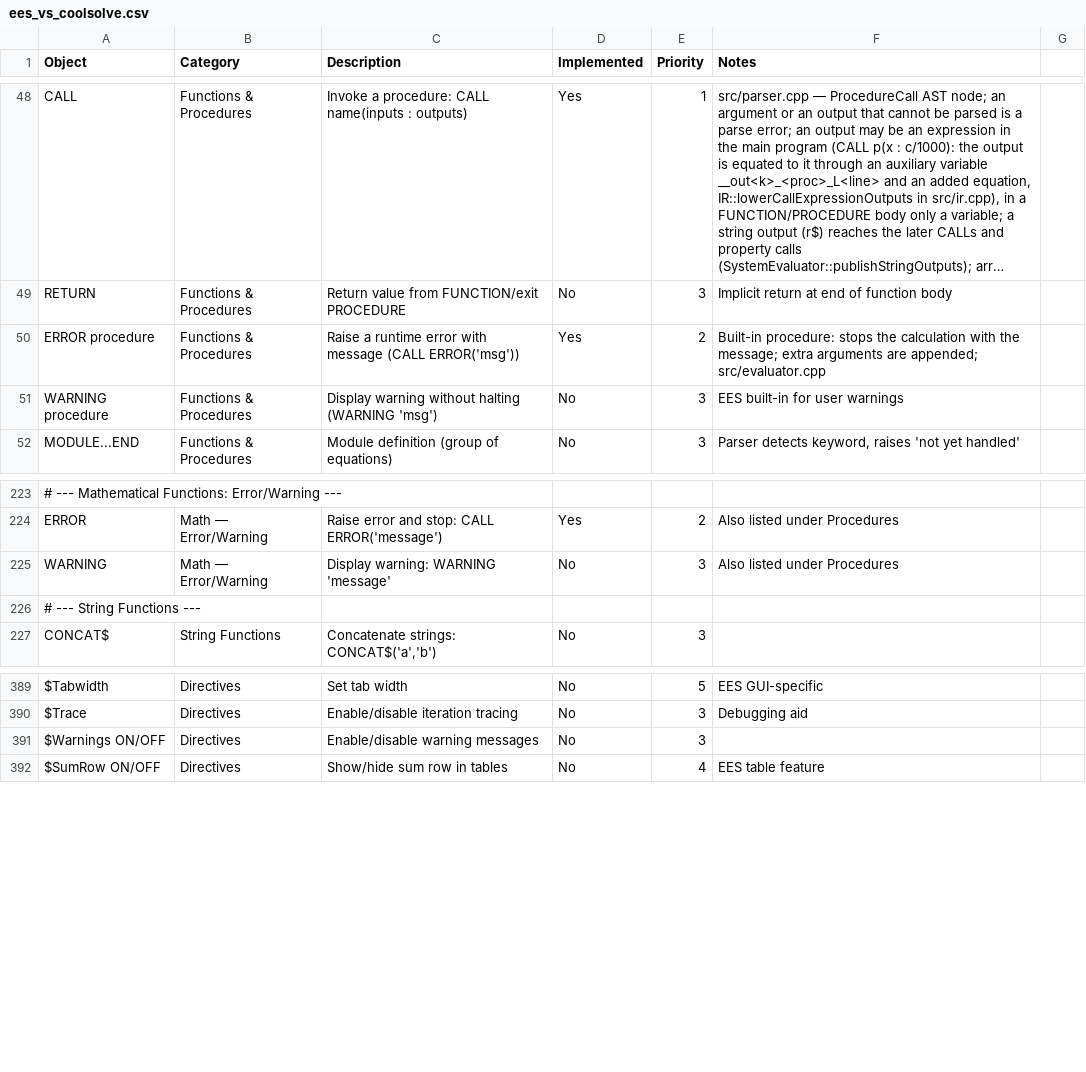
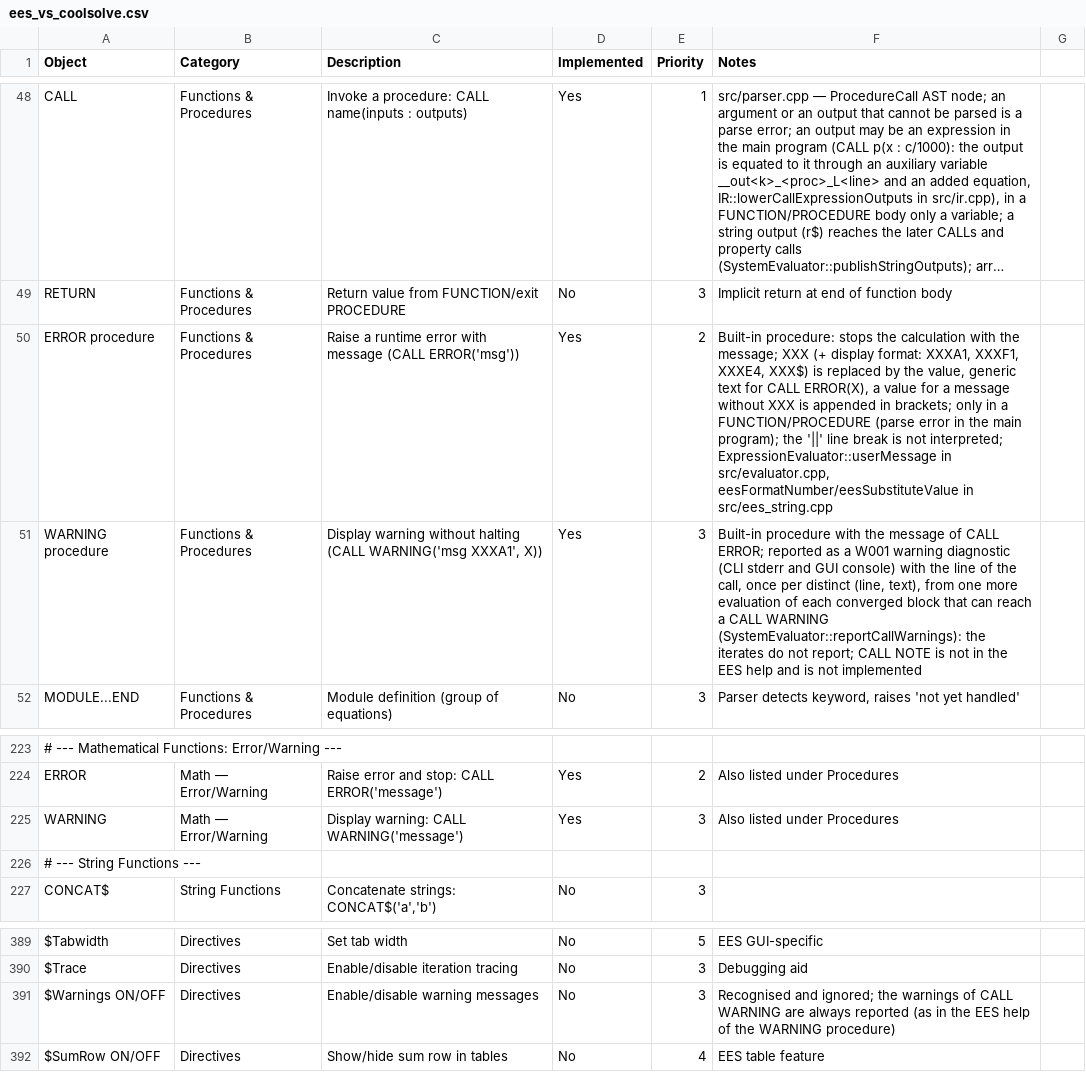
Before and after one commit to CoolProp/CoolSolve, a CSV file: docs/ees_vs_coolsolve.csv, drawn as a sheet; only a part is shown, gaps mark what is left out; long unchanged cells end in …; the diff names each change by its address in the sheet, - before the commit and + after, or states it on an @@ line.

```diff
--- a/docs/ees_vs_coolsolve.csv
+++ b/docs/ees_vs_coolsolve.csv
-F50 (Notes): …the message; extra arguments are appended; src/evaluator.cpp
+F50 (Notes): …the message; XXX (+ display format: XXXA1, XXXF1, XXXE4, XXX$) is replaced by the value, generic text for CALL ERROR(X), a value for a message without XXX is appended in brackets; only in a FUNCTION/PROCEDURE (parse error in the main program); the '||' line break is not interpreted; ExpressionEvaluator::userMessage in src/evaluator.cpp, eesFormatNumber/eesSubstituteValue in src/ees_string.cpp
-C51 (Description): …without halting (WARNING 'msg')
+C51 (Description): …without halting (CALL WARNING('msg XXXA1', X))
-D51 (Implemented): No
+D51 (Implemented): Yes
-F51 (Notes): EES built-in for user warnings
+F51 (Notes): Built-in procedure with the message of CALL ERROR; reported as a W001 warning diagnostic (CLI stderr and GUI console) with the line of the call, once per distinct (line, text), from one more evaluation of each converged block that can reach a CALL WARNING (SystemEvaluator::reportCallWarnings): the iterates do not report; CALL NOTE is not in the EES help and is not implemented
-C225 (Description): Display warning: WARNING 'message'
+C225 (Description): Display warning: CALL WARNING('message')
-D225 (Implemented): No
+D225 (Implemented): Yes
-F391 (Notes): (empty)
+F391 (Notes): Recognised and ignored; the warnings of CALL WARNING are always reported (as in the EES help of the WARNING procedure)
```
Also changed, not shown: 12 other files.
